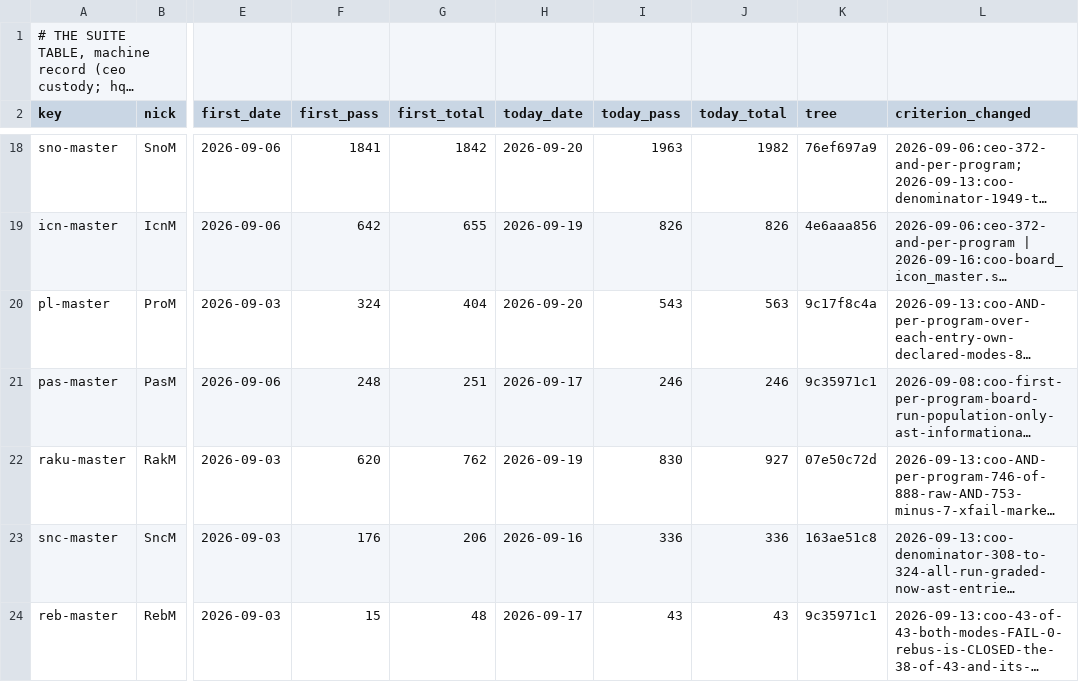
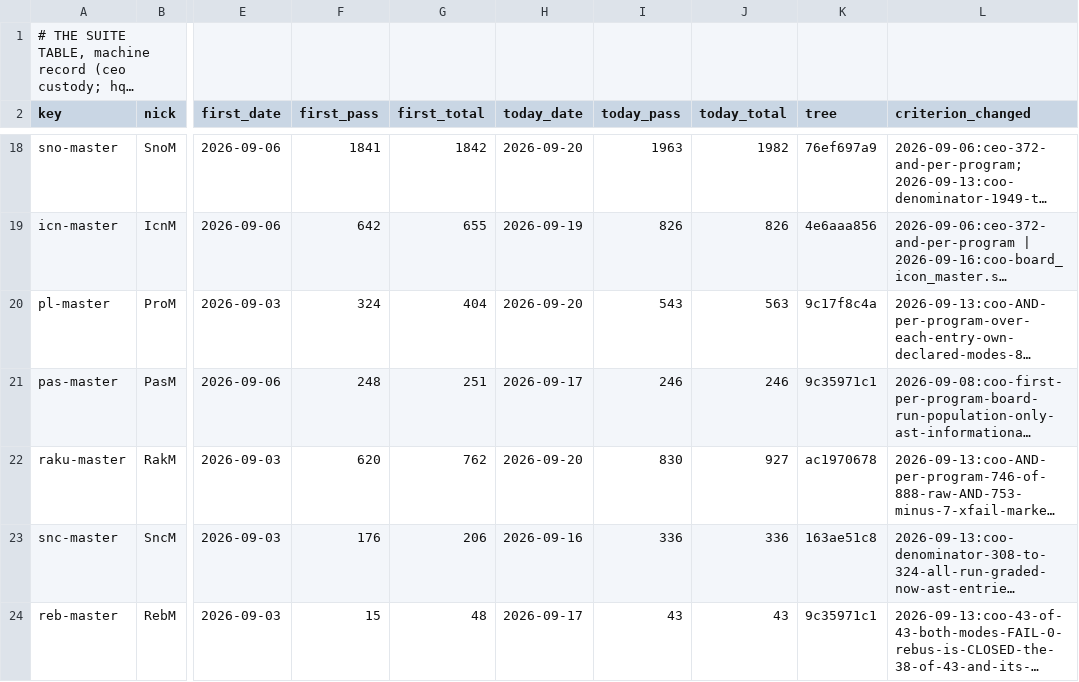
Before and after one commit to snobol4ever/.github, a TSV file: SUITES.tsv, drawn as a sheet; only a part is shown, gaps mark what is left out; long unchanged cells end in …; the diff names each change by its address in the sheet, - before the commit and + after, or states it on an @@ line.

```diff
--- a/SUITES.tsv
+++ b/SUITES.tsv
-H22 (today_date): 2026-09-19
+H22 (today_date): 2026-09-20
-K22 (tree): 07e50c72d
+K22 (tree): ac1970678
```
Also changed, not shown: 2 other files.
